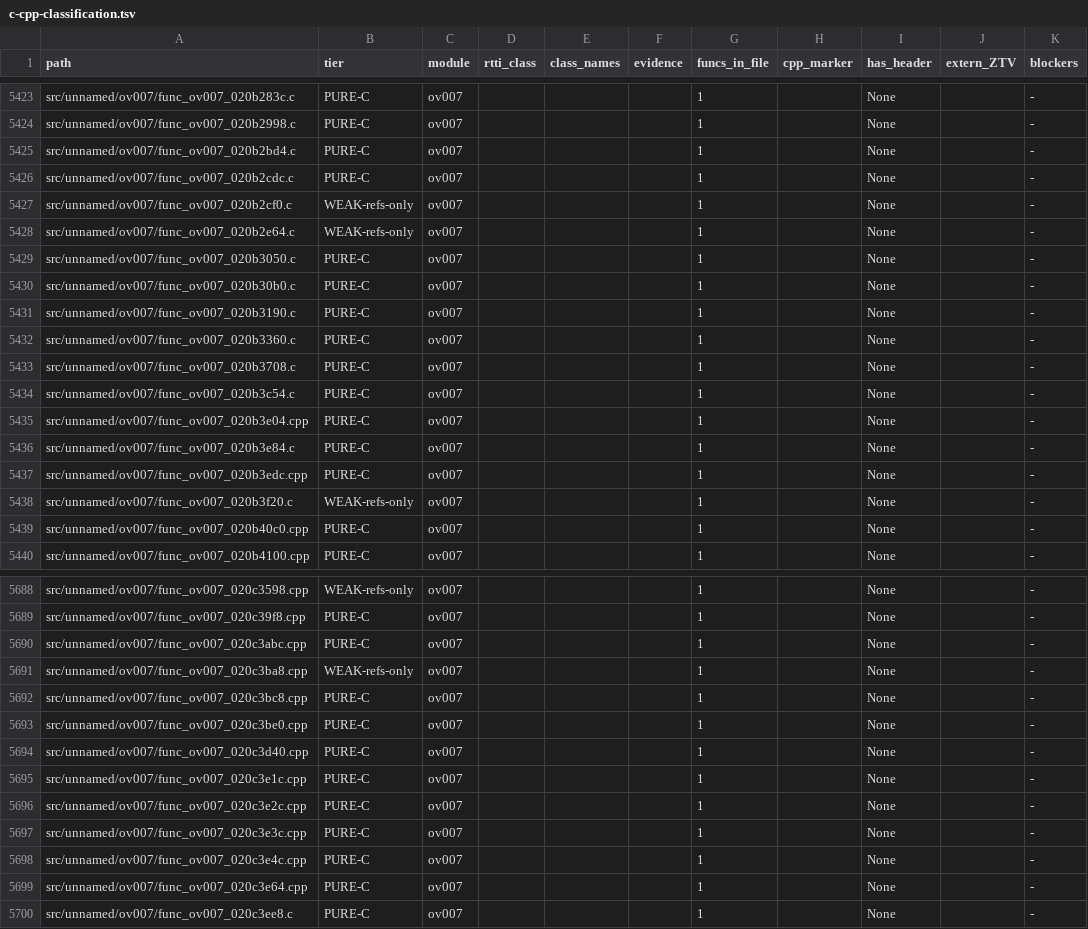
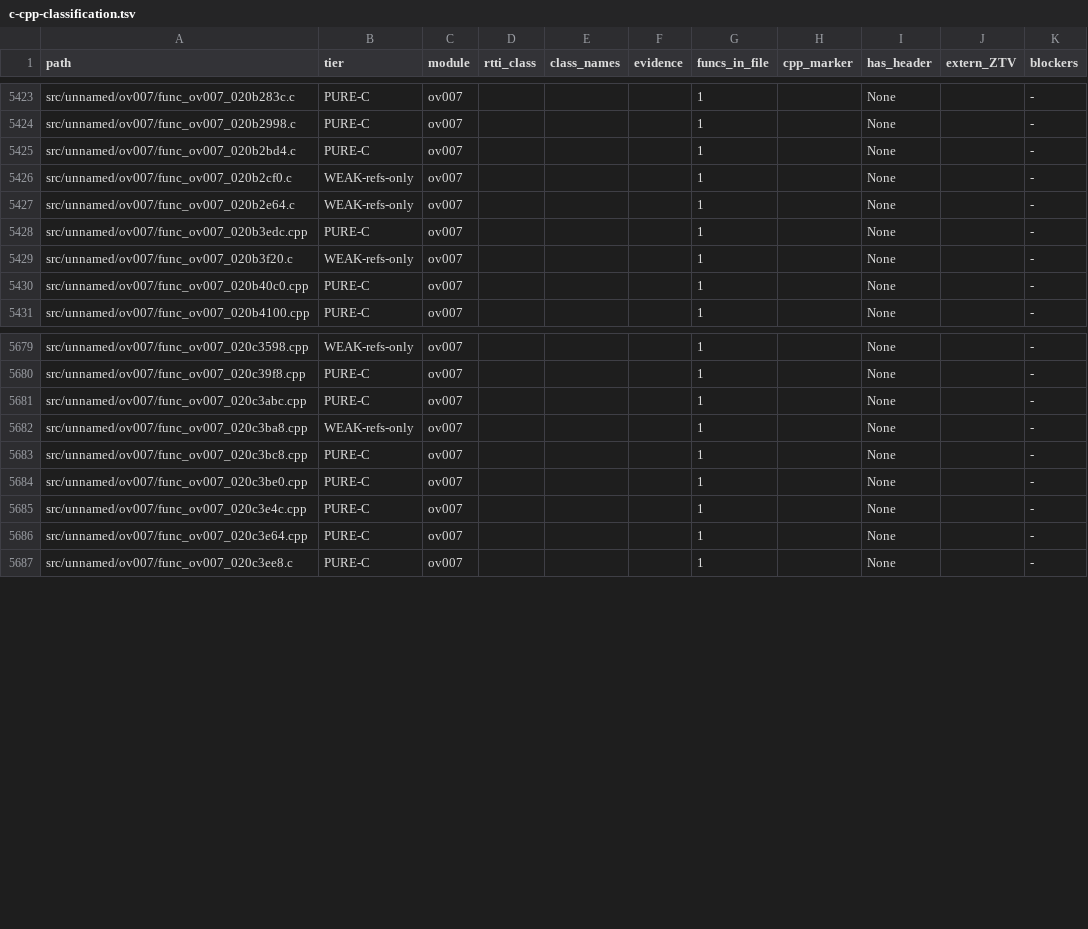
Before and after one commit to Alberto12345678999/sm64ds-decomp, a TSV file: notes/data/c-cpp-classification.tsv, drawn as a sheet; only a part is shown, gaps mark what is left out; the diff names each change by its address in the sheet, - before the commit and + after, or states it on an @@ line.

```diff
--- a/notes/data/c-cpp-classification.tsv
+++ b/notes/data/c-cpp-classification.tsv
-row 5426: src/unnamed/ov007/func_ov007_020b2cdc.c | PURE-C | ov007 |  |  |  | 1 |  | None |  | -
-row 5429: src/unnamed/ov007/func_ov007_020b3050.c | PURE-C | ov007 |  |  |  | 1 |  | None |  | -
-row 5430: src/unnamed/ov007/func_ov007_020b30b0.c | PURE-C | ov007 |  |  |  | 1 |  | None |  | -
-row 5431: src/unnamed/ov007/func_ov007_020b3190.c | PURE-C | ov007 |  |  |  | 1 |  | None |  | -
-row 5432: src/unnamed/ov007/func_ov007_020b3360.c | PURE-C | ov007 |  |  |  | 1 |  | None |  | -
-row 5433: src/unnamed/ov007/func_ov007_020b3708.c | PURE-C | ov007 |  |  |  | 1 |  | None |  | -
-row 5434: src/unnamed/ov007/func_ov007_020b3c54.c | PURE-C | ov007 |  |  |  | 1 |  | None |  | -
-row 5435: src/unnamed/ov007/func_ov007_020b3e04.cpp | PURE-C | ov007 |  |  |  | 1 |  | None |  | -
-row 5436: src/unnamed/ov007/func_ov007_020b3e84.c | PURE-C | ov007 |  |  |  | 1 |  | None |  | -
-row 5694: src/unnamed/ov007/func_ov007_020c3d40.cpp | PURE-C | ov007 |  |  |  | 1 |  | None |  | -
-row 5695: src/unnamed/ov007/func_ov007_020c3e1c.cpp | PURE-C | ov007 |  |  |  | 1 |  | None |  | -
-row 5696: src/unnamed/ov007/func_ov007_020c3e2c.cpp | PURE-C | ov007 |  |  |  | 1 |  | None |  | -
-row 5697: src/unnamed/ov007/func_ov007_020c3e3c.cpp | PURE-C | ov007 |  |  |  | 1 |  | None |  | -
```
Also changed, not shown: 26 other files.
